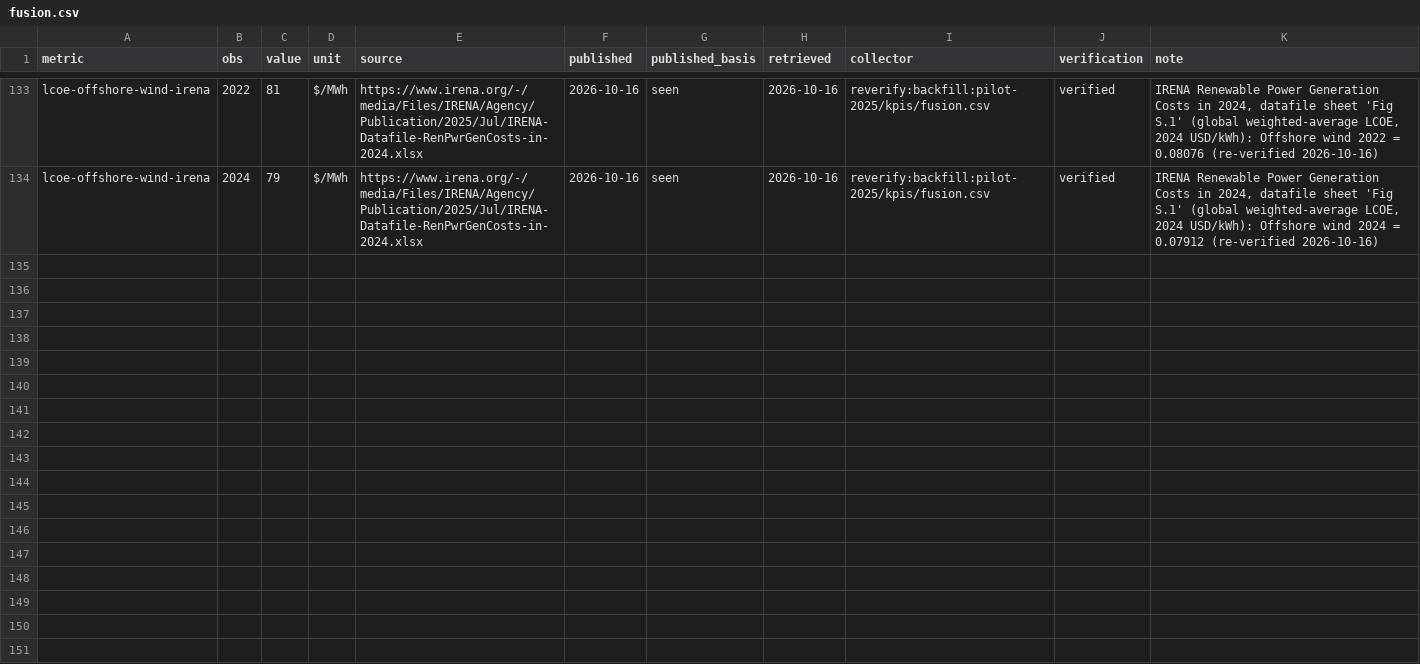
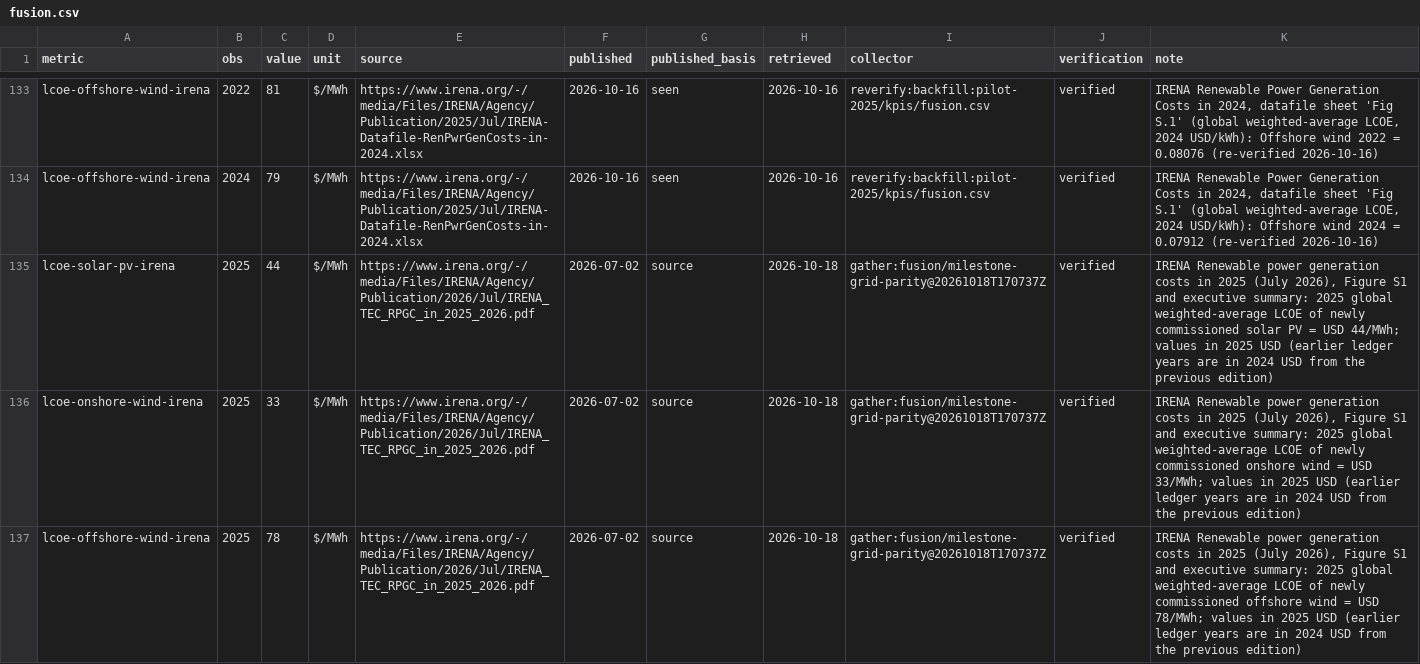
Before and after one commit to pasky/grand-endeavors-data, a CSV file: ledger/observations/fusion.csv, drawn as a sheet; only a part is shown, gaps mark what is left out.

Commit message:
gather fusion: merge verified intake (until 2026-10-18)

```diff
--- a/ledger/observations/fusion.csv
+++ b/ledger/observations/fusion.csv
@@ -134 +134,4 @@ lcoe-offshore-wind-irena,2022,81,$/MWh,https://www.irena.org/-/media/Files/IRENA
 lcoe-offshore-wind-irena,2024,79,$/MWh,https://www.irena.org/-/media/Files/IRENA/Agency/Publication/2025/Jul/IRENA-Datafile-RenPwrGenCosts-in-2024.xlsx,2026-10-16,seen,2026-10-16,reverify:backfill:pilot-2025/kpis/fusion.csv,verified,"IRENA Renewable Power Generation Costs in 2024, datafile sheet 'Fig S.1' (global weighted-average LCOE, 2024 USD/kWh): Offshore wind 2024 = 0.07912 (re-verified 2026-10-16)"
+lcoe-solar-pv-irena,2025,44,$/MWh,https://www.irena.org/-/media/Files/IRENA/Agency/Publication/2026/Jul/IRENA_TEC_RPGC_in_2025_2026.pdf,2026-07-02,source,2026-10-18,gather:fusion/milestone-grid-parity@20261018T170737Z,verified,"IRENA Renewable power generation costs in 2025 (July 2026), Figure S1 and executive summary: 2025 global weighted-average LCOE of newly commissioned solar PV = USD 44/MWh; values in 2025 USD (earlier ledger years are in 2024 USD from the previous edition)"
+lcoe-onshore-wind-irena,2025,33,$/MWh,https://www.irena.org/-/media/Files/IRENA/Agency/Publication/2026/Jul/IRENA_TEC_RPGC_in_2025_2026.pdf,2026-07-02,source,2026-10-18,gather:fusion/milestone-grid-parity@20261018T170737Z,verified,"IRENA Renewable power generation costs in 2025 (July 2026), Figure S1 and executive summary: 2025 global weighted-average LCOE of newly commissioned onshore wind = USD 33/MWh; values in 2025 USD (earlier ledger years are in 2024 USD from the previous edition)"
+lcoe-offshore-wind-irena,2025,78,$/MWh,https://www.irena.org/-/media/Files/IRENA/Agency/Publication/2026/Jul/IRENA_TEC_RPGC_in_2025_2026.pdf,2026-07-02,source,2026-10-18,gather:fusion/milestone-grid-parity@20261018T170737Z,verified,"IRENA Renewable power generation costs in 2025 (July 2026), Figure S1 and executive summary: 2025 global weighted-average LCOE of newly commissioned offshore wind = USD 78/MWh; values in 2025 USD (earlier ledger years are in 2024 USD from the previous edition)"
```
Also changed, not shown: 1 other file.
